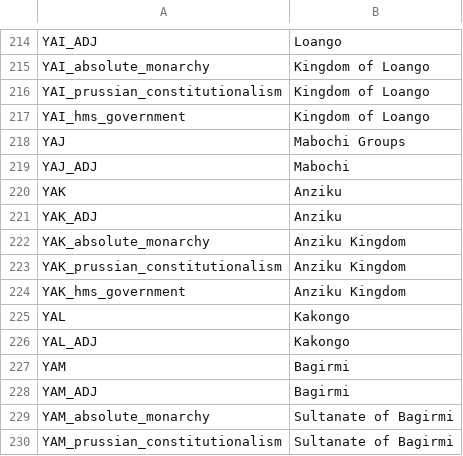
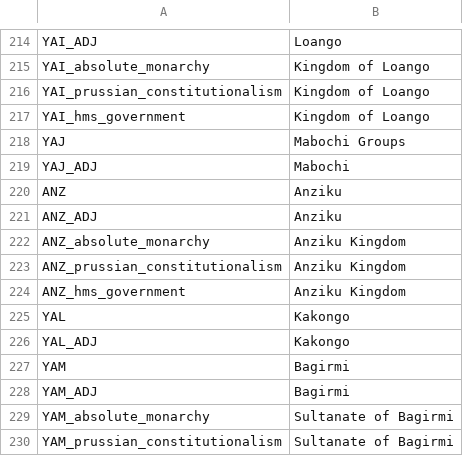
Before and after one commit to Nivaturimika/AHMP, a CSV file: AHPM_MP/localisation/open v2 text.csv, drawn as a sheet; only a part is shown, gaps mark what is left out.

```diff
--- a/AHPM_MP/localisation/open v2 text.csv
+++ b/AHPM_MP/localisation/open v2 text.csv
@@ -219,7 +219,7 @@ YAJ;Mabochi Groups
 YAJ_ADJ;Mabochi
-YAK;Anziku
-YAK_ADJ;Anziku
-YAK_absolute_monarchy;Anziku Kingdom
-YAK_prussian_constitutionalism;Anziku Kingdom
-YAK_hms_government;Anziku Kingdom
+ANZ;Anziku
+ANZ_ADJ;Anziku
+ANZ_absolute_monarchy;Anziku Kingdom
+ANZ_prussian_constitutionalism;Anziku Kingdom
+ANZ_hms_government;Anziku Kingdom
 YAL;Kakongo
```
Also changed, not shown: 9 other files.
